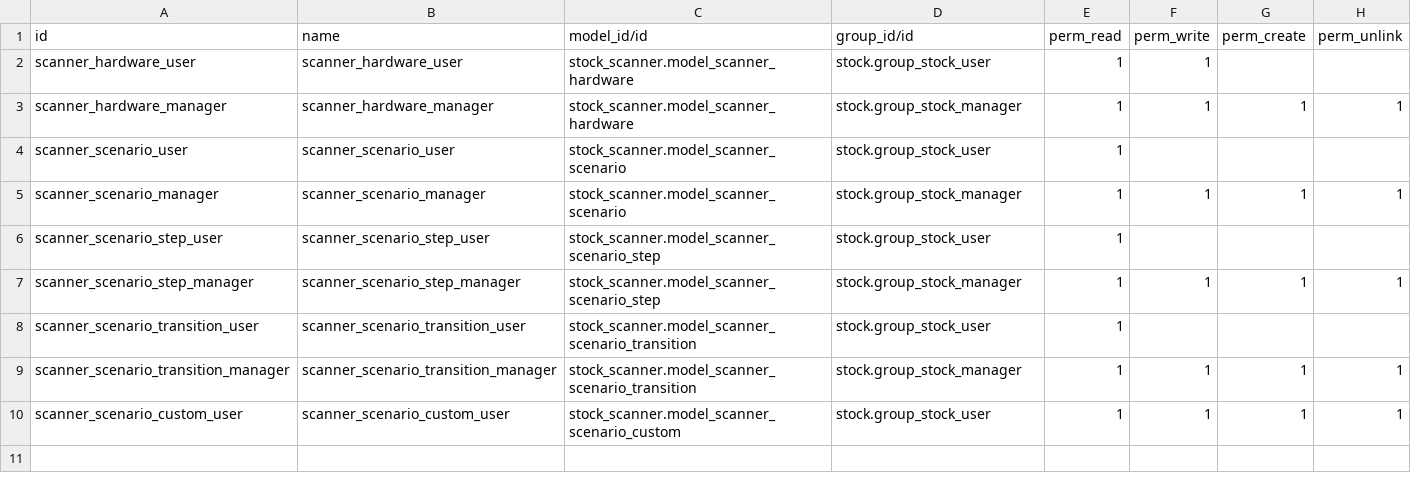
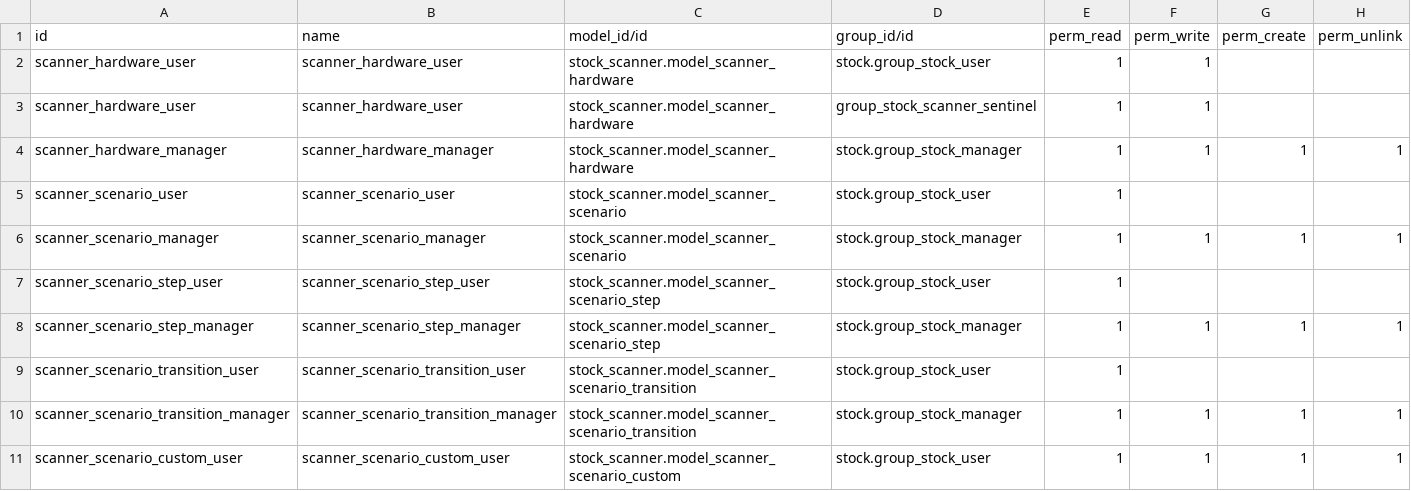
Before and after one commit to OCA/stock-logistics-workflow, a CSV file: security/ir.model.access.csv, drawn as a sheet.

Commit message:
Implement timeout, Define security rules Add configuration wizard

```diff
--- a/security/ir.model.access.csv
+++ b/security/ir.model.access.csv
@@ -2,2 +2,3 @@
 "scanner_hardware_user","scanner_hardware_user","stock_scanner.model_scanner_hardware","stock.group_stock_user",1,1,,
+"scanner_hardware_user","scanner_hardware_user","stock_scanner.model_scanner_hardware","group_stock_scanner_sentinel",1,1,,
 "scanner_hardware_manager","scanner_hardware_manager","stock_scanner.model_scanner_hardware","stock.group_stock_manager",1,1,1,1
```
Also changed, not shown: 11 other files.
